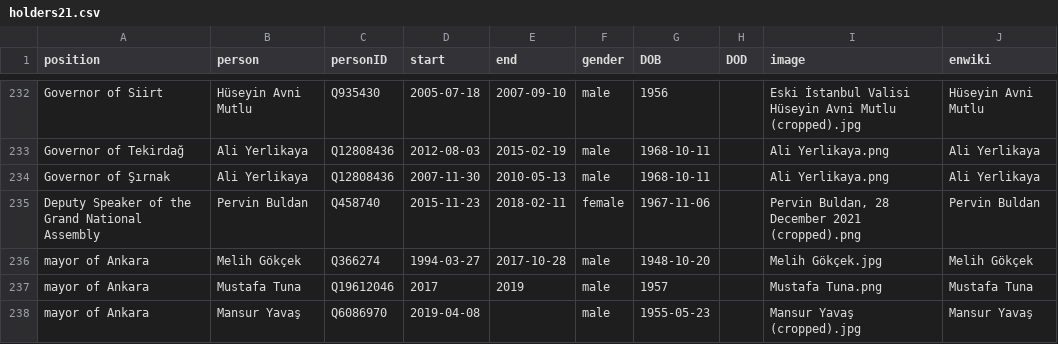
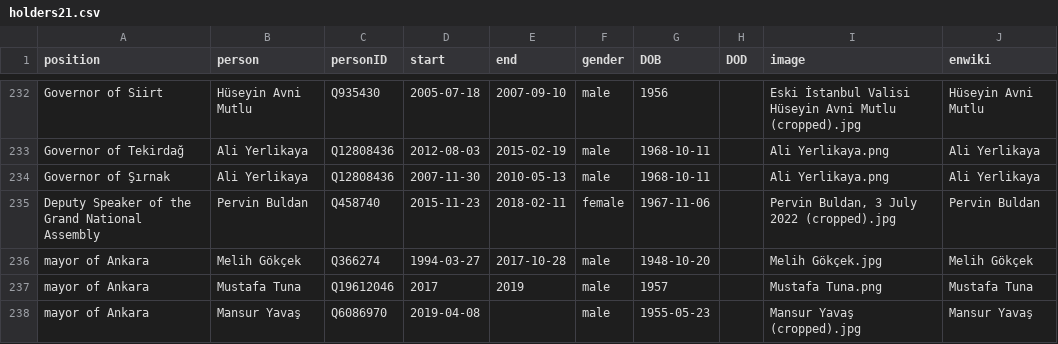
Before and after one commit to every-politician-scrapers/turkey-ministers, a CSV file: html/holders21.csv, drawn as a sheet; only a part is shown, gaps mark what is left out.

```diff
--- a/html/holders21.csv
+++ b/html/holders21.csv
@@ -234,3 +234,3 @@ Governor of Tekirdağ,Ali Yerlikaya,Q12808436,2012-08-03,2015-02-19,male,1968-10
 Governor of Şırnak,Ali Yerlikaya,Q12808436,2007-11-30,2010-05-13,male,1968-10-11,,Ali Yerlikaya.png,Ali Yerlikaya
-Deputy Speaker of the Grand National Assembly,Pervin Buldan,Q458740,2015-11-23,2018-02-11,female,1967-11-06,,"Pervin Buldan, 28 December 2021 (cropped).png",Pervin Buldan
+Deputy Speaker of the Grand National Assembly,Pervin Buldan,Q458740,2015-11-23,2018-02-11,female,1967-11-06,,"Pervin Buldan, 3 July 2022 (cropped).jpg",Pervin Buldan
 mayor of Ankara,Melih Gökçek,Q366274,1994-03-27,2017-10-28,male,1948-10-20,,Melih Gökçek.jpg,Melih Gökçek
```
Also changed, not shown: html/legislators.csv.
